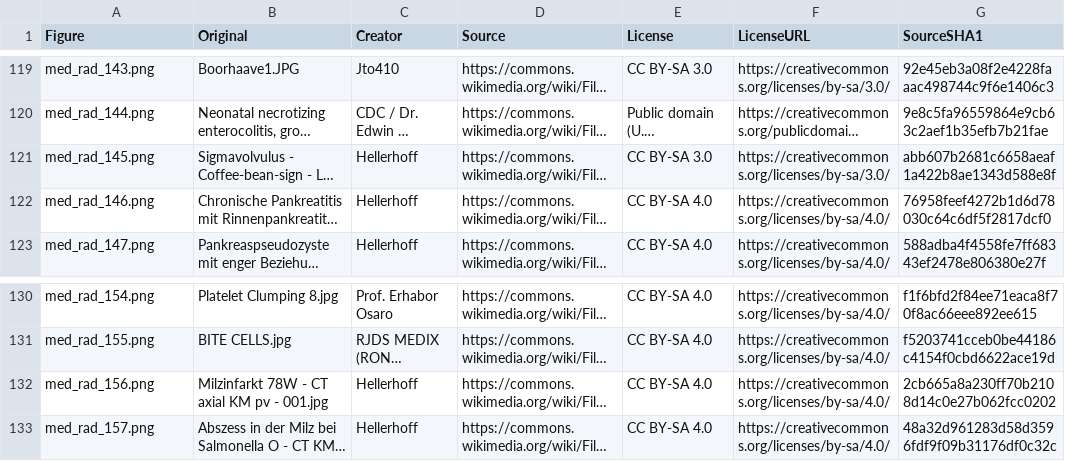
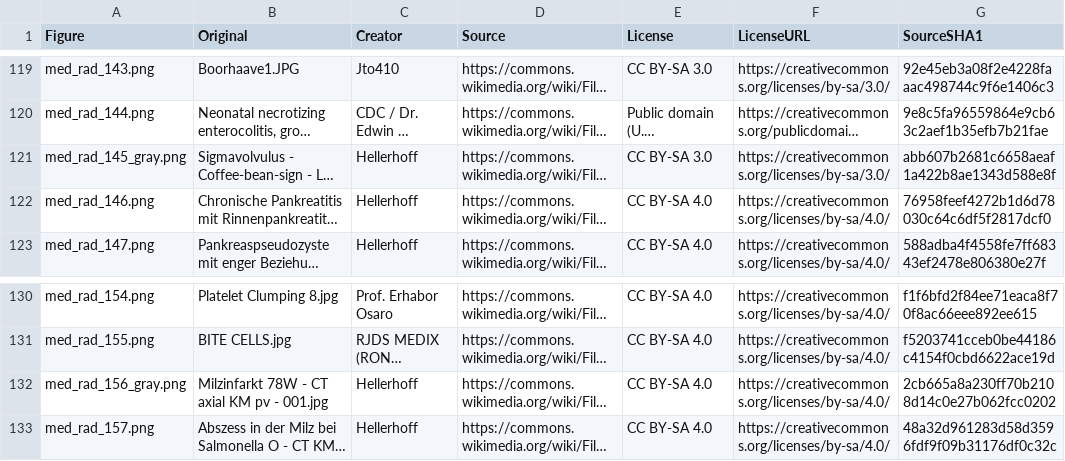
Before and after one commit to bionicles/anki, a TSV file: decks/mcat-usmle/imaging.tsv, drawn as a sheet; only a part is shown, gaps mark what is left out; long unchanged cells end in …; the diff covers the shown part only; the diff names each change by its address in the sheet, - before the commit and + after, or states it on an @@ line.

```diff
--- a/decks/mcat-usmle/imaging.tsv
+++ b/decks/mcat-usmle/imaging.tsv
-A121 (Figure): med_rad_145.png
+A121 (Figure): med_rad_145_gray.png
-A132 (Figure): med_rad_156.png
+A132 (Figure): med_rad_156_gray.png
```
Also changed, not shown: 5 added rows and 6 edited cells elsewhere in this file, decks/mcat-usmle/step-families.tsv, 36 other files.
